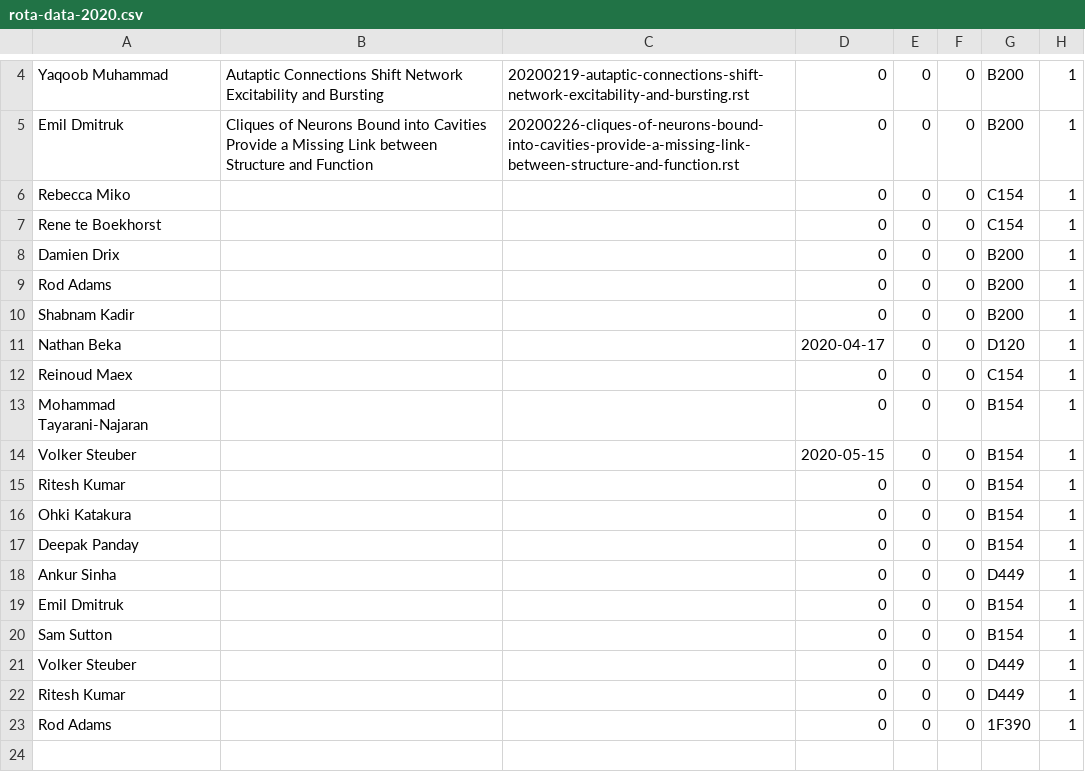
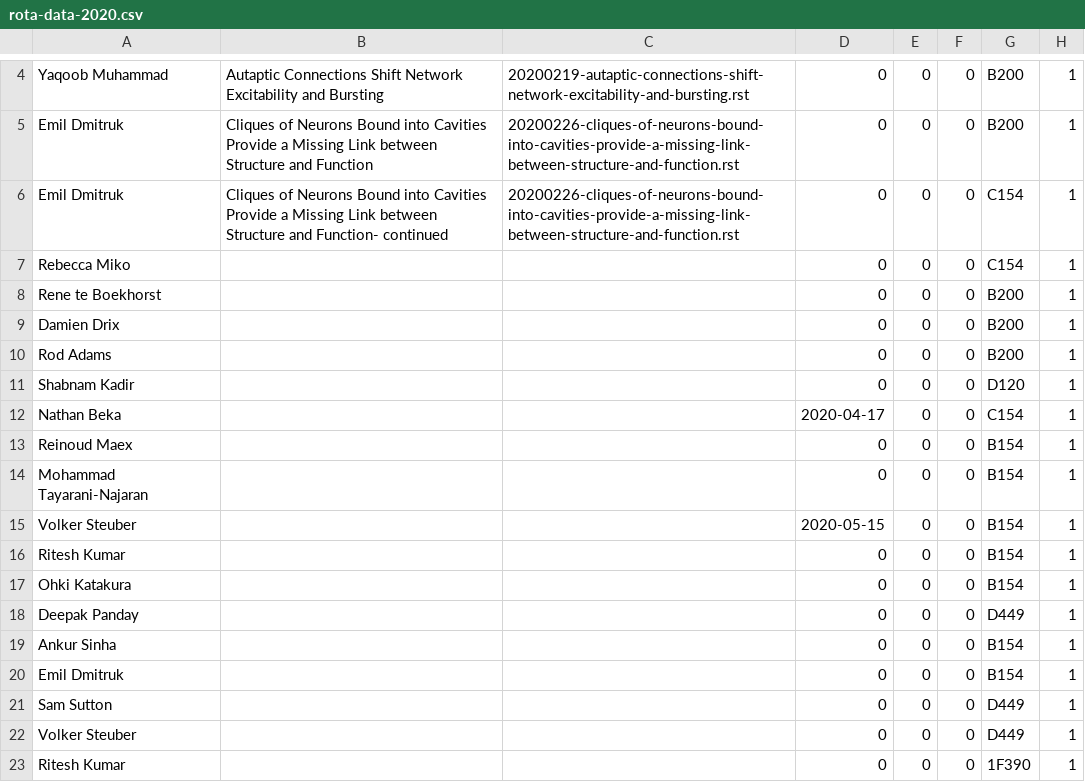
Before and after one commit to UHBiocomputation/UH-biocomputation-web, a CSV file: scripts/rota-data-2020.csv, drawn as a sheet; only a part is shown, gaps mark what is left out.

Commit message:
Emil JC presentation continued on 2020-03-06

```diff
--- a/scripts/rota-data-2020.csv
+++ b/scripts/rota-data-2020.csv
@@ -5,9 +5,10 @@ Yaqoob Muhammad,"Autaptic Connections Shift Network Excitability and Bursting","
 Emil Dmitruk,"Cliques of Neurons Bound into Cavities Provide a Missing Link between Structure and Function","20200226-cliques-of-neurons-bound-into-cavities-provide-a-missing-link-between-structure-and-function.rst",0,0,0,B200,1
+Emil Dmitruk,"Cliques of Neurons Bound into Cavities Provide a Missing Link between Structure and Function- continued","20200226-cliques-of-neurons-bound-into-cavities-provide-a-missing-link-between-structure-and-function.rst",0,0,0,C154,1
 Rebecca Miko,"","",0,0,0,C154,1
-Rene te Boekhorst,"","",0,0,0,C154,1
+Rene te Boekhorst,"","",0,0,0,B200,1
 Damien Drix,"","",0,0,0,B200,1
 Rod Adams,"","",0,0,0,B200,1
-Shabnam Kadir,"","",0,0,0,B200,1
-Nathan Beka,"","",2020-04-17,0,0,D120,1
-Reinoud Maex,"","",0,0,0,C154,1
+Shabnam Kadir,"","",0,0,0,D120,1
+Nathan Beka,"","",2020-04-17,0,0,C154,1
+Reinoud Maex,"","",0,0,0,B154,1
 Mohammad Tayarani-Najaran,"","",0,0,0,B154,1
@@ -16,8 +17,7 @@ Ritesh Kumar,"","",0,0,0,B154,1
 Ohki Katakura,"","",0,0,0,B154,1
-Deepak Panday,"","",0,0,0,B154,1
-Ankur Sinha,"","",0,0,0,D449,1
+Deepak Panday,"","",0,0,0,D449,1
+Ankur Sinha,"","",0,0,0,B154,1
 Emil Dmitruk  ,"","",0,0,0,B154,1
-Sam Sutton,"","",0,0,0,B154,1
+Sam Sutton,"","",0,0,0,D449,1
 Volker Steuber,"","",0,0,0,D449,1
-Ritesh Kumar,"","",0,0,0,D449,1
-Rod Adams,"","",0,0,0,1F390,1
+Ritesh Kumar,"","",0,0,0,1F390,1
```
Also changed, not shown: 3 other files.
